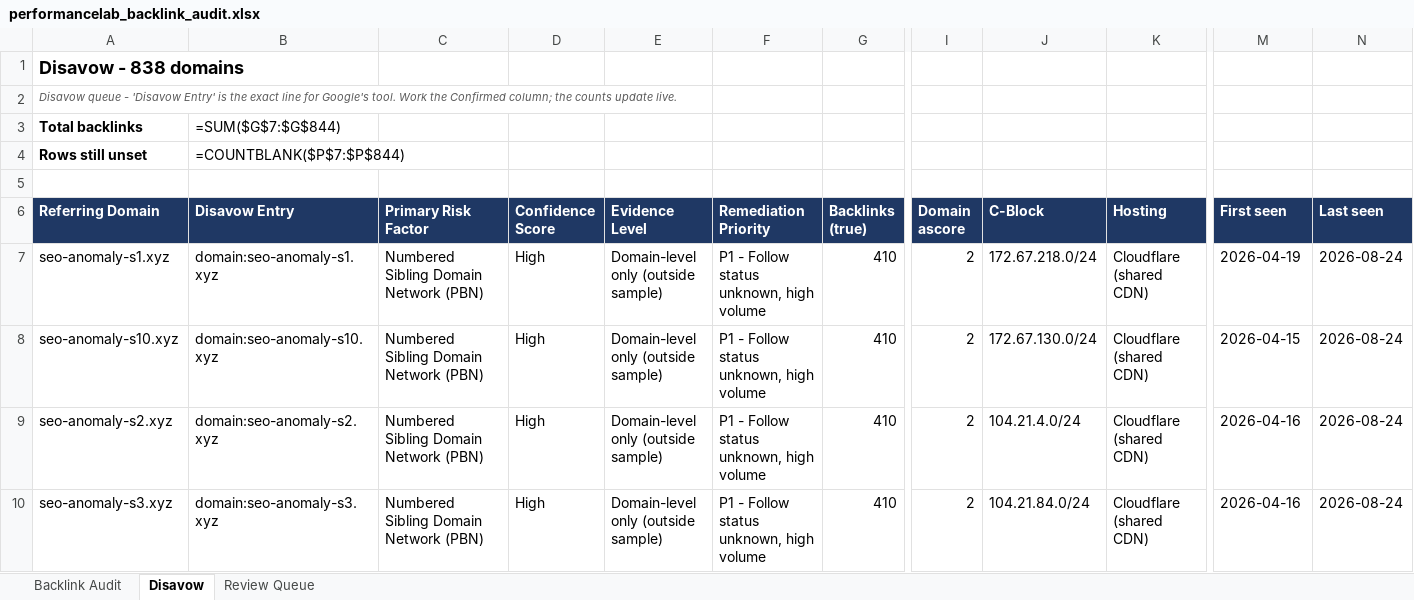
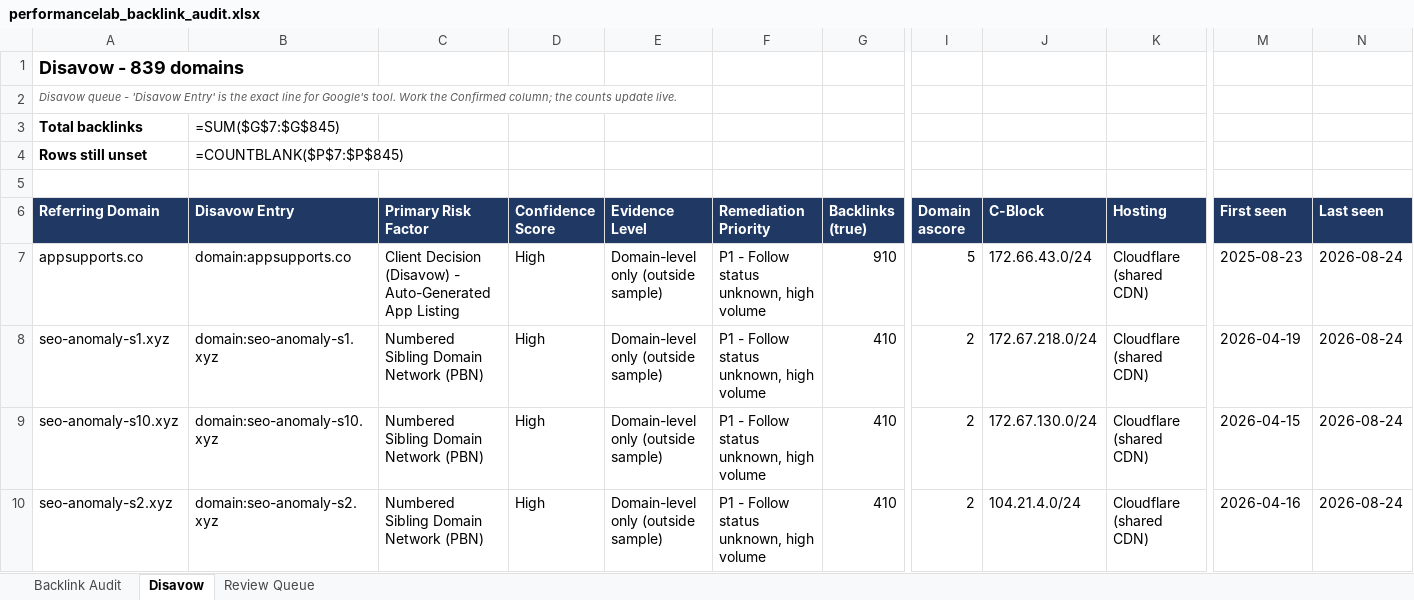
Before and after one commit to fahadahmad-ship-it/test, an Excel workbook: backlink-audit/out/performancelab_backlink_audit.xlsx, sheet Disavow, drawn as a sheet; only a part is shown, gaps mark what is left out; the shorter side is filled out with more unchanged rows; values as stored, in another font and other column widths than the file's, no borders; formulas without a stored value are shown as written; rows hold the shown columns only; the diff names each change by its address in the sheet, - before the commit and + after, or states it on an @@ line.

```diff
--- a/backlink-audit/out/performancelab_backlink_audit.xlsx (sheet Disavow)
+++ b/backlink-audit/out/performancelab_backlink_audit.xlsx (sheet Disavow)
-A1 (Referring Domain): Disavow - 838 domains
+A1 (Referring Domain): Disavow - 839 domains
-B3 (Disavow Entry): =SUM($G$7:$G$844)
+B3 (Disavow Entry): =SUM($G$7:$G$845)
-B4 (Disavow Entry): =COUNTBLANK($P$7:$P$844)
+B4 (Disavow Entry): =COUNTBLANK($P$7:$P$845)
+row 7: appsupports.co | domain:appsupports.co | Client Decision (Disavow) - Auto-Generated App Listing | High | Domain-level only (outside sample) | P1 - Follow status unknown, high volume | 910 | 5 | 172.66.43.0/24 | Cloudflare (shared CDN) | 2025-08-23 | 2026-08-24
```
Also changed, not shown: sheet Backlink Audit, sheet Review Queue, 3 other files.
